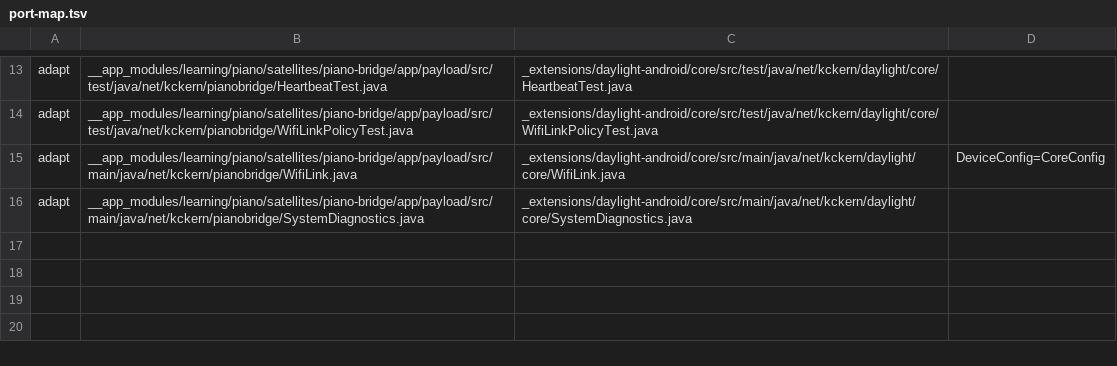
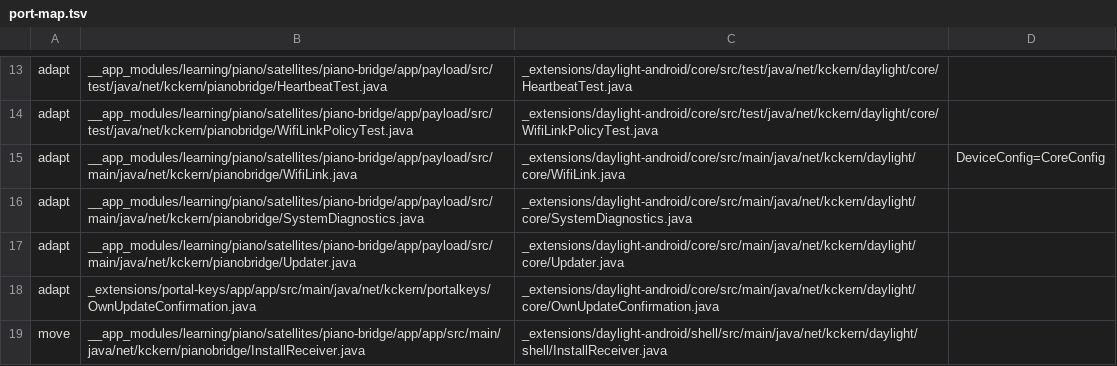
Before and after one commit to kckern/DaylightStation, a TSV file: _extensions/daylight-android/tools/port-map.tsv, drawn as a sheet; only a part is shown, gaps mark what is left out; the diff names each change by its address in the sheet, - before the commit and + after, or states it on an @@ line.

```diff
--- a/_extensions/daylight-android/tools/port-map.tsv
+++ b/_extensions/daylight-android/tools/port-map.tsv
+row 17: adapt | __app_modules/learning/piano/satellites/piano-bridge/app/payload/src/main/java/net/kckern/pianobridge/Updater.java | _extensions/daylight-android/core/src/main/java/net/kckern/daylight/core/Updater.java
+row 18: adapt | _extensions/portal-keys/app/app/src/main/java/net/kckern/portalkeys/OwnUpdateConfirmation.java | _extensions/daylight-android/core/src/main/java/net/kckern/daylight/core/OwnUpdateConfirmation.java
+row 19: move | __app_modules/learning/piano/satellites/piano-bridge/app/app/src/main/java/net/kckern/pianobridge/InstallReceiver.java | _extensions/daylight-android/shell/src/main/java/net/kckern/daylight/shell/InstallReceiver.java
```
Also changed, not shown: 3 other files.
